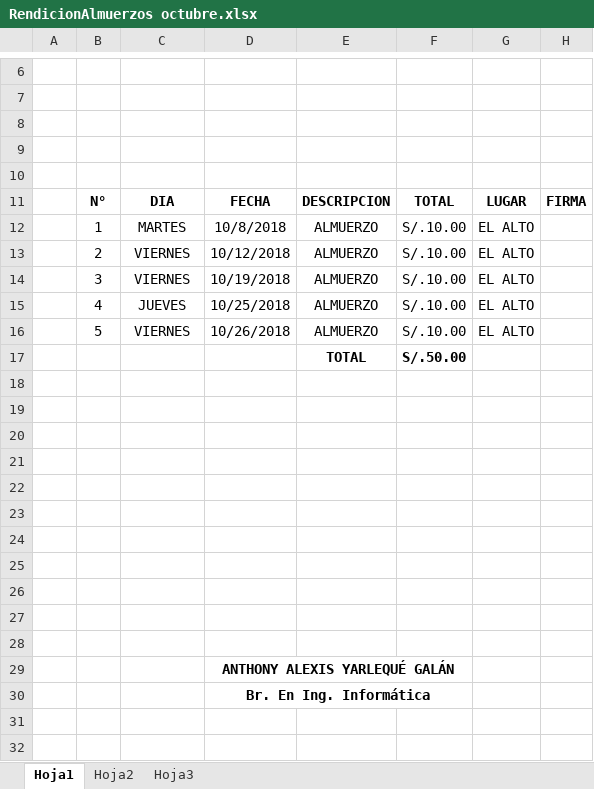
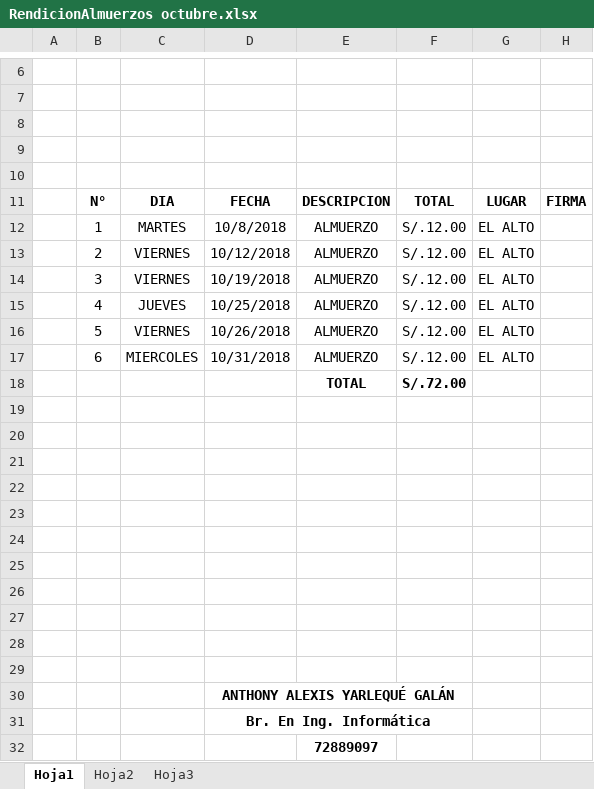
Before and after one commit to ayarleque/SistAlmacen, an Excel workbook: excel/informes/RendicionAlmuerzos octubre.xlsx, sheet Hoja1, drawn as a sheet; only a part is shown, gaps mark what is left out; values as stored, in another font and other column widths than the file's, no borders; charts and pictures not drawn; addresses are those after the commit; the diff names each change by its address in the sheet, - before the commit and + after, or states it on an @@ line.

```diff
--- a/excel/informes/RendicionAlmuerzos octubre.xlsx (sheet Hoja1)
+++ b/excel/informes/RendicionAlmuerzos octubre.xlsx (sheet Hoja1)
-F12:F16: S/.10.00
+F12:F16: S/.12.00
+row 17:  | 6 | MIERCOLES | 10/31/2018 | ALMUERZO | S/.12.00 | EL ALTO
-F18: S/.50.00
+F18: S/.72.00
+row 32:  |  |  |  | 72889097
```
Also changed, not shown: charts or pictures, 28 other files.
